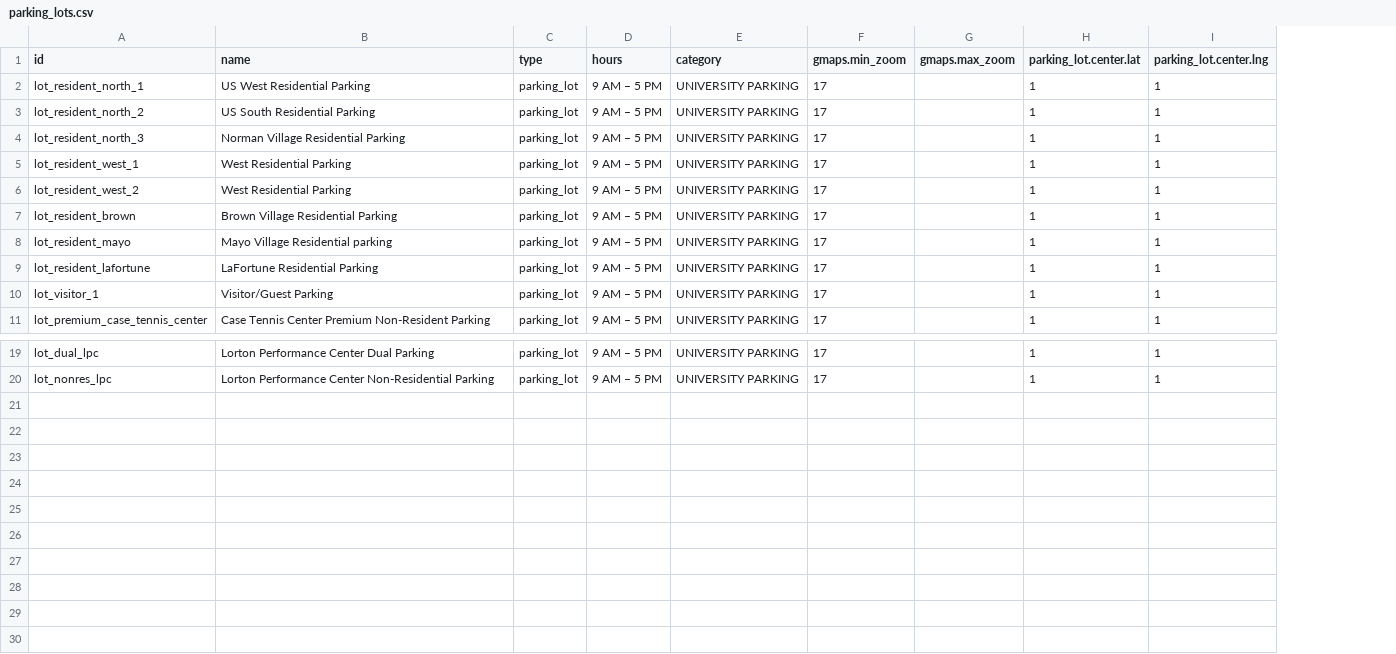
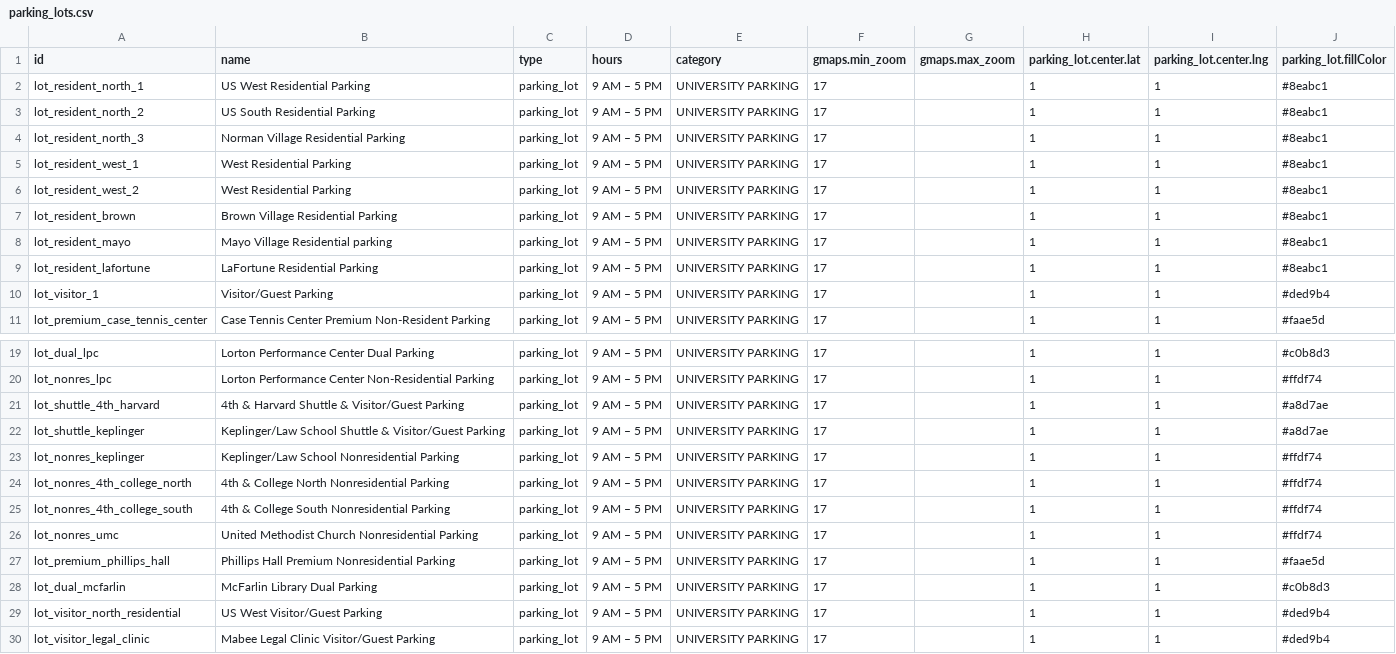
Before and after one commit to chadac/utulsa-react-map, a CSV file: src/data/parking_lots.csv, drawn as a sheet; only a part is shown, gaps mark what is left out; the diff names each change by its address in the sheet, - before the commit and + after, or states it on an @@ line.

Commit message:
Added all parking lots with coloring based on the official TU map.
Any feature of the parking lots can be configured now by added
`parking_lot.<field>` in the CSV file. The app has defaults that it
will use, but any of those can be overridden.

```diff
--- a/src/data/parking_lots.csv
+++ b/src/data/parking_lots.csv
+column J (parking_lot.fillColor), rows 2-11: #8eabc1 | #8eabc1 | #8eabc1 | #8eabc1 | #8eabc1 | #8eabc1 | #8eabc1 | #8eabc1 | #ded9b4 | #faae5d; rows 19-20: #c0b8d3 | #ffdf74
+row 21: lot_shuttle_4th_harvard | 4th & Harvard Shuttle & Visitor/Guest Parking | parking_lot | 9 AM – 5 PM | UNIVERSITY PARKING | 17 |  | 1 | 1 | #a8d7ae
+row 22: lot_shuttle_keplinger | Keplinger/Law School Shuttle & Visitor/Guest Parking | parking_lot | 9 AM – 5 PM | UNIVERSITY PARKING | 17 |  | 1 | 1 | #a8d7ae
+row 23: lot_nonres_keplinger | Keplinger/Law School Nonresidential Parking | parking_lot | 9 AM – 5 PM | UNIVERSITY PARKING | 17 |  | 1 | 1 | #ffdf74
+row 24: lot_nonres_4th_college_north | 4th & College North Nonresidential Parking | parking_lot | 9 AM – 5 PM | UNIVERSITY PARKING | 17 |  | 1 | 1 | #ffdf74
+row 25: lot_nonres_4th_college_south | 4th & College South Nonresidential Parking | parking_lot | 9 AM – 5 PM | UNIVERSITY PARKING | 17 |  | 1 | 1 | #ffdf74
+row 26: lot_nonres_umc | United Methodist Church Nonresidential Parking | parking_lot | 9 AM – 5 PM | UNIVERSITY PARKING | 17 |  | 1 | 1 | #ffdf74
+row 27: lot_premium_phillips_hall | Phillips Hall Premium Nonresidential Parking | parking_lot | 9 AM – 5 PM | UNIVERSITY PARKING | 17 |  | 1 | 1 | #faae5d
+row 28: lot_dual_mcfarlin | McFarlin Library Dual Parking | parking_lot | 9 AM – 5 PM | UNIVERSITY PARKING | 17 |  | 1 | 1 | #c0b8d3
+row 29: lot_visitor_north_residential | US West Visitor/Guest Parking | parking_lot | 9 AM – 5 PM | UNIVERSITY PARKING | 17 |  | 1 | 1 | #ded9b4
+row 30: lot_visitor_legal_clinic | Mabee Legal Clinic Visitor/Guest Parking | parking_lot | 9 AM – 5 PM | UNIVERSITY PARKING | 17 |  | 1 | 1 | #ded9b4
```
Also changed, not shown: 4 other files.
